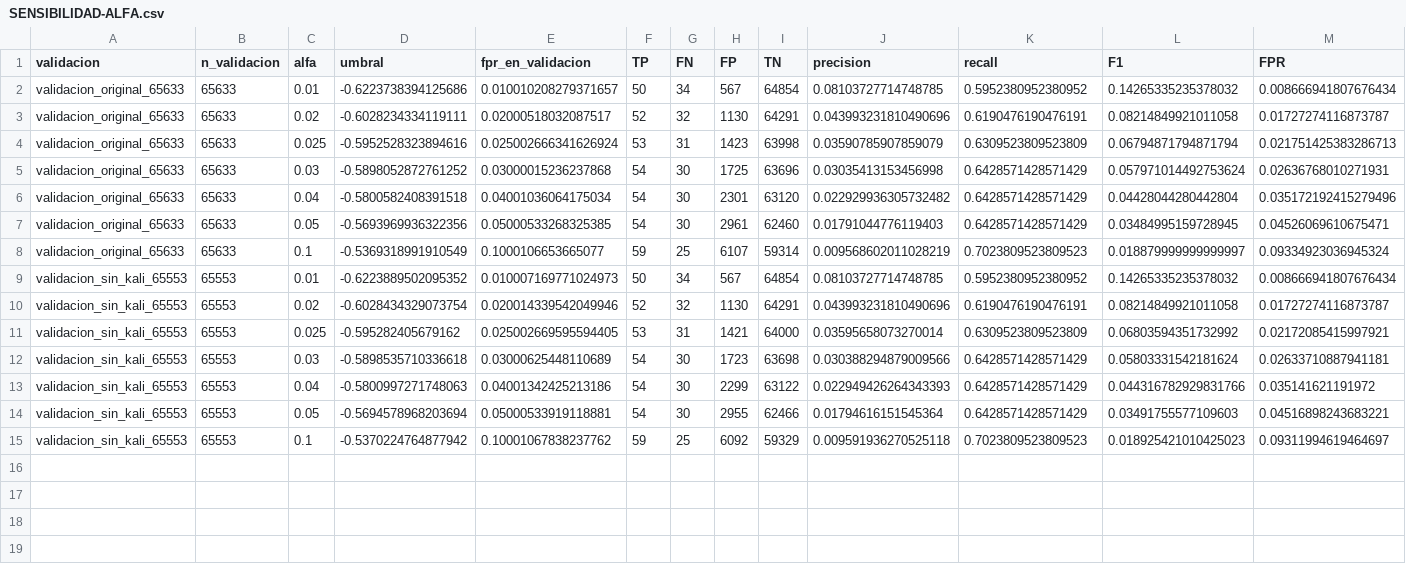
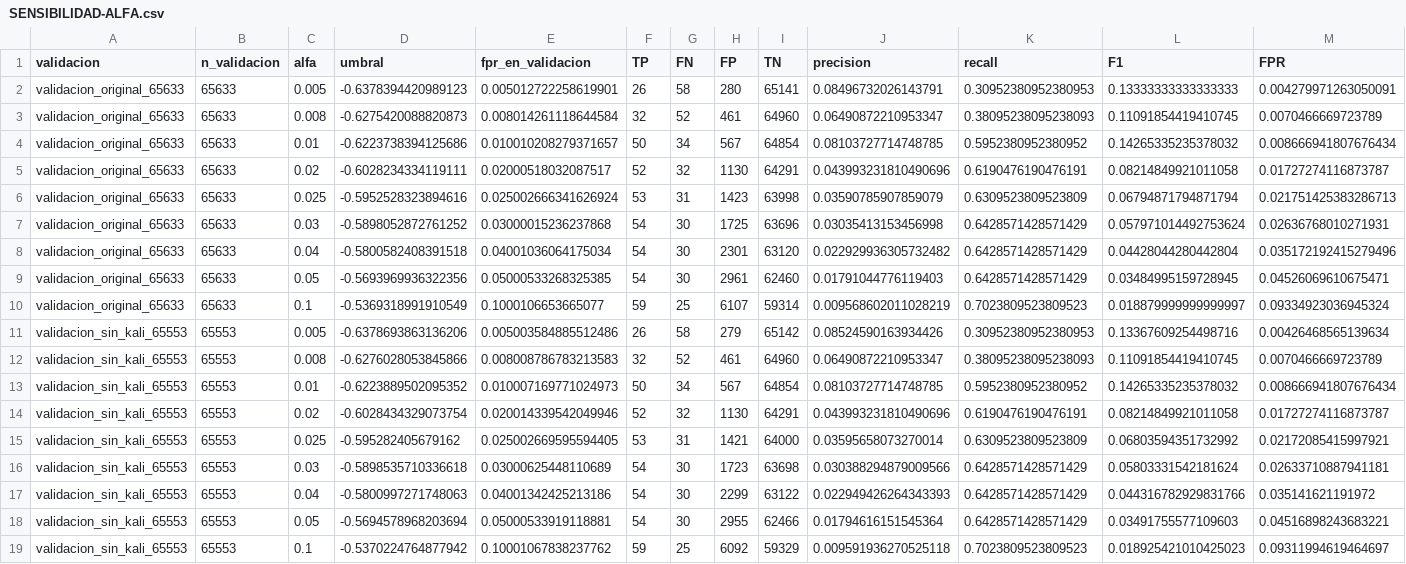
Before and after one commit to marksato13/VF-PPI-TESIS-ORQUESTACION, a CSV file: 03-entregables/13-respuesta-observaciones-validacion-interna/seccion4-resultados/4.1-modelos/calibracion-alfa-2026-10-24/SENSIBILIDAD-ALFA.csv, drawn as a sheet.

Commit message:
Tabla 6-a: ampliar la sensibilidad de alfa (anade 0,008 y 0,005)
Solo datos/artefactos existentes; no cambia Word, modelo, escalador, umbral desplegado,
servicios, Tabla 7 ni figuras. No ejecuta ataques ni campanas.

- ampliar_alfa.py: mismo protocolo que calibrar_alfa.py (IF congelado if_limpio_2026_10;
  umbral = cuantil lineal de score_samples en validacion sin Kali n=65553; regla score<umbral;
  no reentrena; no usa prueba ni ataques para el umbral). Hashes de entrada verificados.
- Reproduce EXACTO las referencias (sin Kali): a=0,01 -> TP50/FP567/TN64854/FN34;
  a=0,03 -> 54/1723/63698/30; a=0,05 -> 54/2955/62466/30. Verifica TP+FN=84 y FP+TN=65421 por fila.
  Umbral desplegado (-0,5693969936322356) = q05 de validacion completa; sin cambios.
- Nuevas filas: a=0,005 -> TP26/FP279; a=0,008 -> TP32/FP461.
- SENSIBILIDAD-ALFA.{md,csv} actualizadas (9 alfas, variantes original 65633 y sin Kali 65553).
- TABLA6a-comparacion-alfa.{md,csv}: tabla canonica (sin Kali, columnas del enunciado) +
  umbrales-alfa-precision-completa.json (precision completa; clasificacion no usa el redondeado).
- COMPARACION-VENTANAS-ALFA.{md,csv}: 0,01vs0,008 (FP-106/TP-18), 0,008vs0,005 (FP-182/TP-6),
  0,03vs0,01 (FP-1156/TP-4); ventanas de ataque que dejan de detectarse por clave y tiempo.
  Limitacion: el fichero de ataques no trae escenario/episodio -> NO se verifica cobertura por
  episodio ni deteccion durante el ataque (pendiente de campana A). FP/TP = indicador, no criterio unico.
- NOTA-INTERPRETACION-ALFA.md: compromiso deteccion/FP; dominadas (0,04 y 0,05 por 0,03);
  recomendacion para A (al menos {0,05 desplegado, 0,03, 0,01}; 0,008/0,005 opcionales); limites;
  ficheros que cambiarian si luego se cambia el alfa (no se tocan ahora).
- Discrepancia 65633/65553 documentada (65553 = 65633 - 80 ventanas Kali de validacion).
- Manifiestos: MANIFIESTO-CALIBRACION-ALFA.json actualizado + MANIFIESTO-AMPLIACION-ALFA-2026-10-27.json.

```diff
--- a/03-entregables/13-respuesta-observaciones-validacion-interna/seccion4-resultados/4.1-modelos/calibracion-alfa-2026-10-24/SENSIBILIDAD-ALFA.csv
+++ b/03-entregables/13-respuesta-observaciones-validacion-interna/seccion4-resultados/4.1-modelos/calibracion-alfa-2026-10-24/SENSIBILIDAD-ALFA.csv
@@ -1,2 +1,4 @@
 validacion,n_validacion,alfa,umbral,fpr_en_validacion,TP,FN,FP,TN,precision,recall,F1,FPR
+validacion_original_65633,65633,0.005,-0.6378394420989123,0.005012722258619901,26,58,280,65141,0.08496732026143791,0.30952380952380953,0.13333333333333333,0.004279971263050091
+validacion_original_65633,65633,0.008,-0.6275420088820873,0.008014261118644584,32,52,461,64960,0.06490872210953347,0.38095238095238093,0.11091854419410745,0.0070466669723789
 validacion_original_65633,65633,0.01,-0.6223738394125686,0.010010208279371657,50,34,567,64854,0.08103727714748785,0.5952380952380952,0.14265335235378032,0.008666941807676434
@@ -8,2 +10,4 @@ validacion_original_65633,65633,0.05,-0.5693969936322356,0.05000533268325385,54,
 validacion_original_65633,65633,0.1,-0.5369318991910549,0.1000106653665077,59,25,6107,59314,0.009568602011028219,0.7023809523809523,0.018879999999999997,0.09334923036945324
+validacion_sin_kali_65553,65553,0.005,-0.6378693863136206,0.005003584885512486,26,58,279,65142,0.08524590163934426,0.30952380952380953,0.13367609254498716,0.00426468565139634
+validacion_sin_kali_65553,65553,0.008,-0.6276028053845866,0.008008786783213583,32,52,461,64960,0.06490872210953347,0.38095238095238093,0.11091854419410745,0.0070466669723789
 validacion_sin_kali_65553,65553,0.01,-0.6223889502095352,0.010007169771024973,50,34,567,64854,0.08103727714748785,0.5952380952380952,0.14265335235378032,0.008666941807676434
```
Also changed, not shown: 10 other files.
